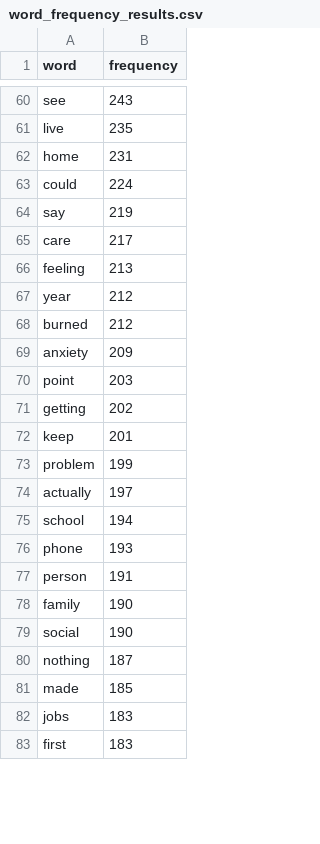
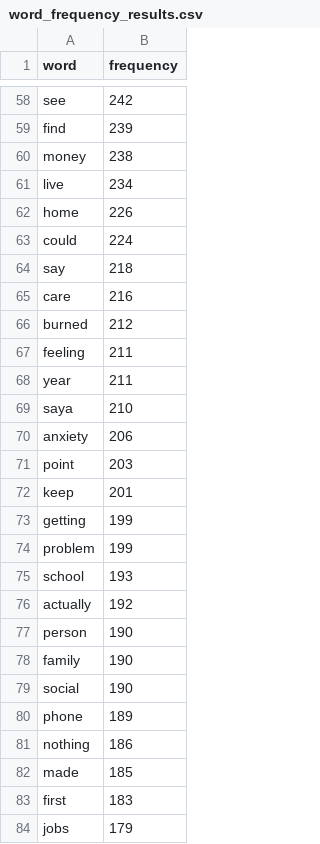
Before and after one commit to Aminaini97/ProjectBigData, a CSV file: word_frequency_results.csv, drawn as a sheet; only a part is shown, gaps mark what is left out; removed rows and columns are numbered as before the commit, all else as after; the diff covers the shown part only; the diff names each change by its address in the sheet, - before the commit and + after, or states it on an @@ line.

```diff
--- a/word_frequency_results.csv
+++ b/word_frequency_results.csv
-B58 (frequency): 243
+B58 (frequency): 242
+row 59: find | 239
+row 60: money | 238
-B61 (frequency): 235
+B61 (frequency): 234
-B62 (frequency): 231
+B62 (frequency): 226
-B64 (frequency): 219
+B64 (frequency): 218
-B65 (frequency): 217
+B65 (frequency): 216
-row 66: feeling | 213
-row 67: year | 212
+row 67: feeling | 211
+row 68: year | 211
+row 69: saya | 210
-B70 (frequency): 209
+B70 (frequency): 206
-row 71: getting | 202
+row 73: getting | 199
-row 74: actually | 197
-B75 (frequency): 194
+B75 (frequency): 193
-row 76: phone | 193
+row 76: actually | 192
-B77 (frequency): 191
+B77 (frequency): 190
+row 80: phone | 189
-B81 (frequency): 187
+B81 (frequency): 186
-row 82: jobs | 183
+row 84: jobs | 179
```
Also changed, not shown: 13 added rows, 16 removed rows and 43 edited cells elsewhere in this file, 6 other files.
